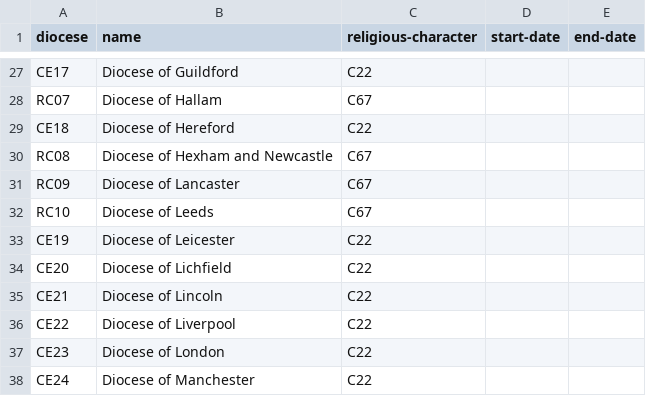
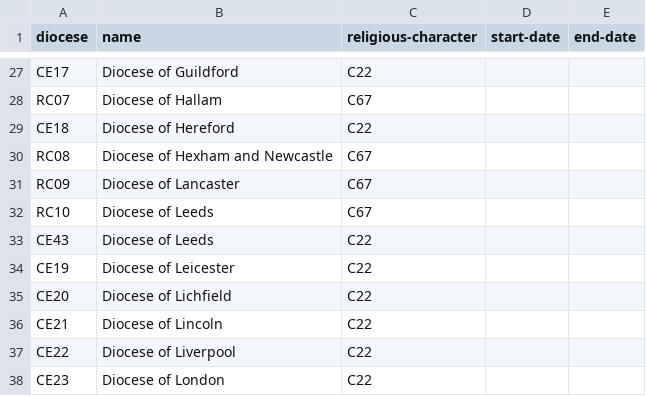
Before and after one commit to symroe/school-eng-data, a TSV file: data/alpha/diocese/dioceses.tsv, drawn as a sheet; only a part is shown, gaps mark what is left out; the shorter side is filled out with more unchanged rows.

```diff
--- a/data/alpha/diocese/dioceses.tsv
+++ b/data/alpha/diocese/dioceses.tsv
@@ -32,2 +32,3 @@ RC09	Diocese of Lancaster	C67
 RC10	Diocese of Leeds	C67		
+CE43	Diocese of Leeds	C22		
 CE19	Diocese of Leicester	C22		
```
Also changed, not shown: data/alpha/school-eng/schools.tsv, 6 other files.
